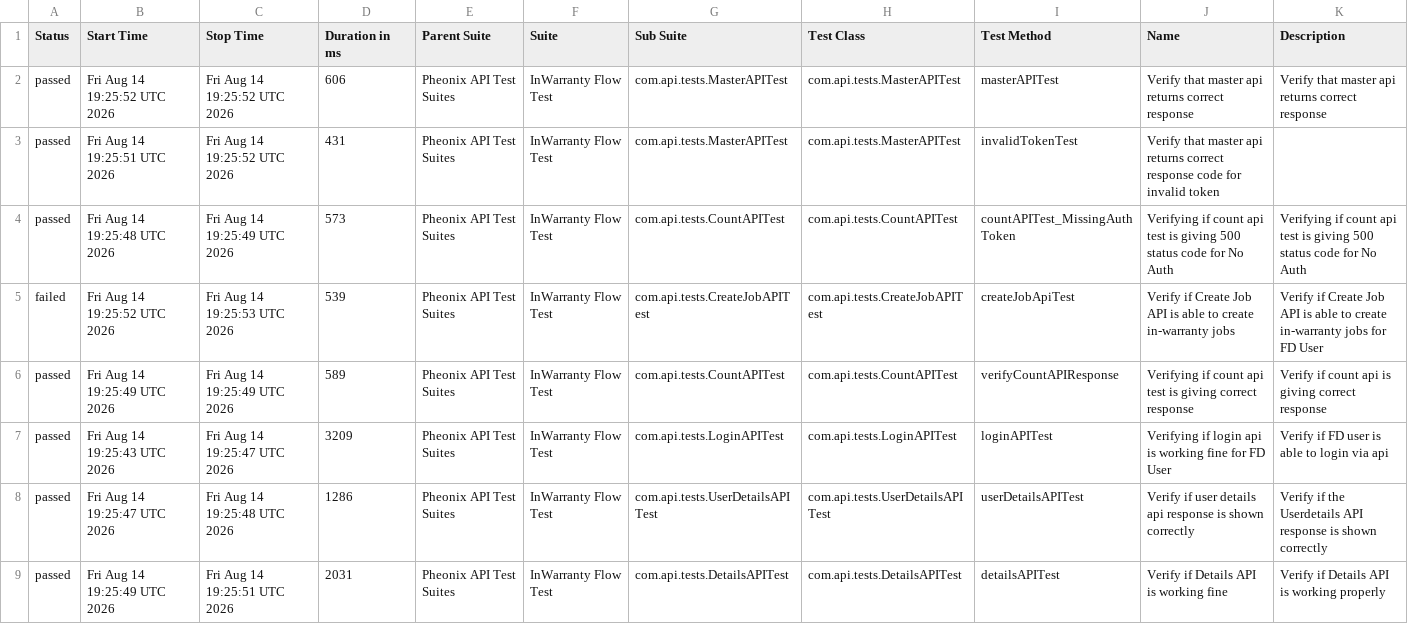
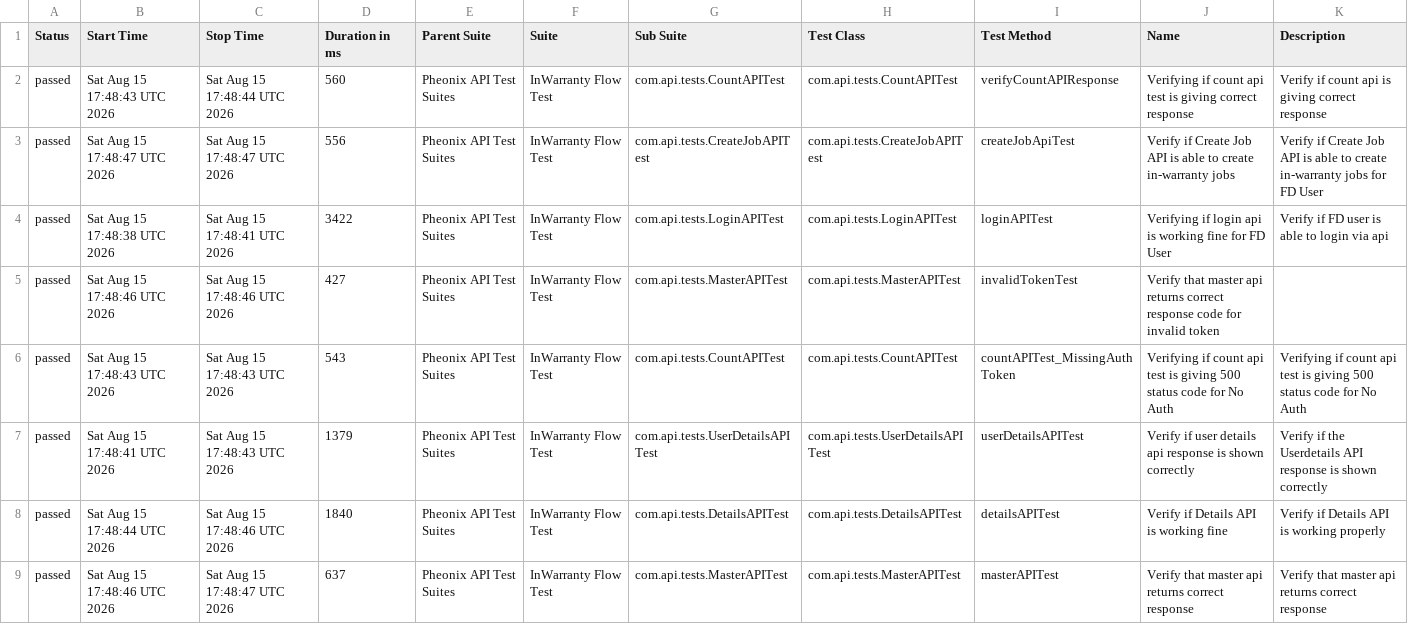
Before and after one commit to kstvds24/Phoenix-TestAutomationFrameWork, a CSV file: data/suites.csv, drawn as a sheet.

```diff
--- a/data/suites.csv
+++ b/data/suites.csv
@@ -1,9 +1,9 @@
 "Status","Start Time","Stop Time","Duration in ms","Parent Suite","Suite","Sub Suite","Test Class","Test Method","Name","Description"
-"passed","Fri Aug 14 19:25:52 UTC 2026","Fri Aug 14 19:25:52 UTC 2026","606","Pheonix API Test Suites","InWarranty Flow Test","com.api.tests.MasterAPITest","com.api.tests.MasterAPITest","masterAPITest","Verify that master api returns correct response","Verify that master api returns correct response"
-"passed","Fri Aug 14 19:25:51 UTC 2026","Fri Aug 14 19:25:52 UTC 2026","431","Pheonix API Test Suites","InWarranty Flow Test","com.api.tests.MasterAPITest","com.api.tests.MasterAPITest","invalidTokenTest","Verify that master api returns correct response code for invalid token",""
-"passed","Fri Aug 14 19:25:48 UTC 2026","Fri Aug 14 19:25:49 UTC 2026","573","Pheonix API Test Suites","InWarranty Flow Test","com.api.tests.CountAPITest","com.api.tests.CountAPITest","countAPITest_MissingAuthToken","Verifying if count api test is giving 500 status code for No Auth","Verifying if count api test is giving 500 status code for No Auth"
-"failed","Fri Aug 14 19:25:52 UTC 2026","Fri Aug 14 19:25:53 UTC 2026","539","Pheonix API Test Suites","InWarranty Flow Test","com.api.tests.CreateJobAPITest","com.api.tests.CreateJobAPITest","createJobApiTest","Verify if Create Job API is able to create in-warranty jobs","Verify if Create Job API is able to create in-warranty jobs for FD User"
-"passed","Fri Aug 14 19:25:49 UTC 2026","Fri Aug 14 19:25:49 UTC 2026","589","Pheonix API Test Suites","InWarranty Flow Test","com.api.tests.CountAPITest","com.api.tests.CountAPITest","verifyCountAPIResponse","Verifying if count api test is giving correct response","Verify if count api is giving correct response"
-"passed","Fri Aug 14 19:25:43 UTC 2026","Fri Aug 14 19:25:47 UTC 2026","3209","Pheonix API Test Suites","InWarranty Flow Test","com.api.tests.LoginAPITest","com.api.tests.LoginAPITest","loginAPITest","Verifying if login api is working fine for FD User","Verify if FD user is able to login via api"
-"passed","Fri Aug 14 19:25:47 UTC 2026","Fri Aug 14 19:25:48 UTC 2026","1286","Pheonix API Test Suites","InWarranty Flow Test","com.api.tests.UserDetailsAPITest","com.api.tests.UserDetailsAPITest","userDetailsAPITest","Verify if user details api response is shown correctly","Verify if the Userdetails API response is shown correctly"
-"passed","Fri Aug 14 19:25:49 UTC 2026","Fri Aug 14 19:25:51 UTC 2026","2031","Pheonix API Test Suites","InWarranty Flow Test","com.api.tests.DetailsAPITest","com.api.tests.DetailsAPITest","detailsAPITest","Verify if Details API is working fine","Verify if Details API is working properly"
+"passed","Sat Aug 15 17:48:43 UTC 2026","Sat Aug 15 17:48:44 UTC 2026","560","Pheonix API Test Suites","InWarranty Flow Test","com.api.tests.CountAPITest","com.api.tests.CountAPITest","verifyCountAPIResponse","Verifying if count api test is giving correct response","Verify if count api is giving correct response"
+"passed","Sat Aug 15 17:48:47 UTC 2026","Sat Aug 15 17:48:47 UTC 2026","556","Pheonix API Test Suites","InWarranty Flow Test","com.api.tests.CreateJobAPITest","com.api.tests.CreateJobAPITest","createJobApiTest","Verify if Create Job API is able to create in-warranty jobs","Verify if Create Job API is able to create in-warranty jobs for FD User"
+"passed","Sat Aug 15 17:48:38 UTC 2026","Sat Aug 15 17:48:41 UTC 2026","3422","Pheonix API Test Suites","InWarranty Flow Test","com.api.tests.LoginAPITest","com.api.tests.LoginAPITest","loginAPITest","Verifying if login api is working fine for FD User","Verify if FD user is able to login via api"
+"passed","Sat Aug 15 17:48:46 UTC 2026","Sat Aug 15 17:48:46 UTC 2026","427","Pheonix API Test Suites","InWarranty Flow Test","com.api.tests.MasterAPITest","com.api.tests.MasterAPITest","invalidTokenTest","Verify that master api returns correct response code for invalid token",""
+"passed","Sat Aug 15 17:48:43 UTC 2026","Sat Aug 15 17:48:43 UTC 2026","543","Pheonix API Test Suites","InWarranty Flow Test","com.api.tests.CountAPITest","com.api.tests.CountAPITest","countAPITest_MissingAuthToken","Verifying if count api test is giving 500 status code for No Auth","Verifying if count api test is giving 500 status code for No Auth"
+"passed","Sat Aug 15 17:48:41 UTC 2026","Sat Aug 15 17:48:43 UTC 2026","1379","Pheonix API Test Suites","InWarranty Flow Test","com.api.tests.UserDetailsAPITest","com.api.tests.UserDetailsAPITest","userDetailsAPITest","Verify if user details api response is shown correctly","Verify if the Userdetails API response is shown correctly"
+"passed","Sat Aug 15 17:48:44 UTC 2026","Sat Aug 15 17:48:46 UTC 2026","1840","Pheonix API Test Suites","InWarranty Flow Test","com.api.tests.DetailsAPITest","com.api.tests.DetailsAPITest","detailsAPITest","Verify if Details API is working fine","Verify if Details API is working properly"
+"passed","Sat Aug 15 17:48:46 UTC 2026","Sat Aug 15 17:48:47 UTC 2026","637","Pheonix API Test Suites","InWarranty Flow Test","com.api.tests.MasterAPITest","com.api.tests.MasterAPITest","masterAPITest","Verify that master api returns correct response","Verify that master api returns correct response"
```
Also changed, not shown: data/behaviors.csv, 58 other files.
